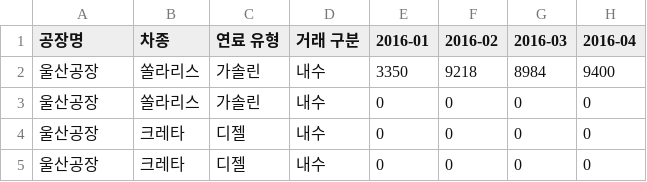
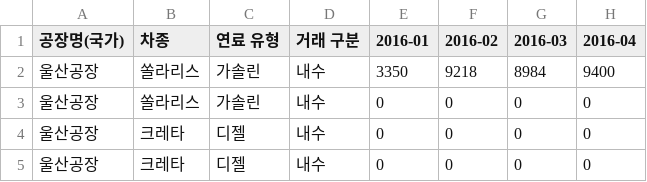
Before and after one commit to CodeWorks-hi/hyundai-crm-platform, a CSV file: data/processed/total/hyundai-by-plant.csv, drawn as a sheet; only a part is shown; the diff names each change by its address in the sheet, - before the commit and + after, or states it on an @@ line.

Commit message:
Update hyundai-by-plant.csv

```diff
--- a/data/processed/total/hyundai-by-plant.csv
+++ b/data/processed/total/hyundai-by-plant.csv
-A1: 공장명
+A1: 공장명(국가)
```
